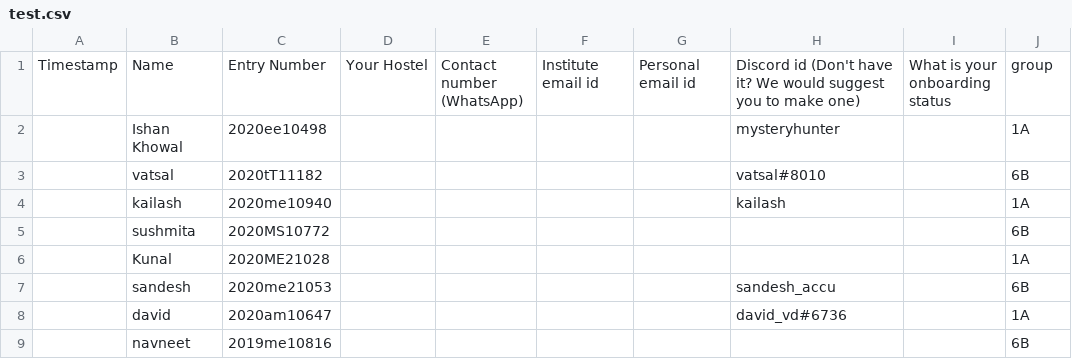
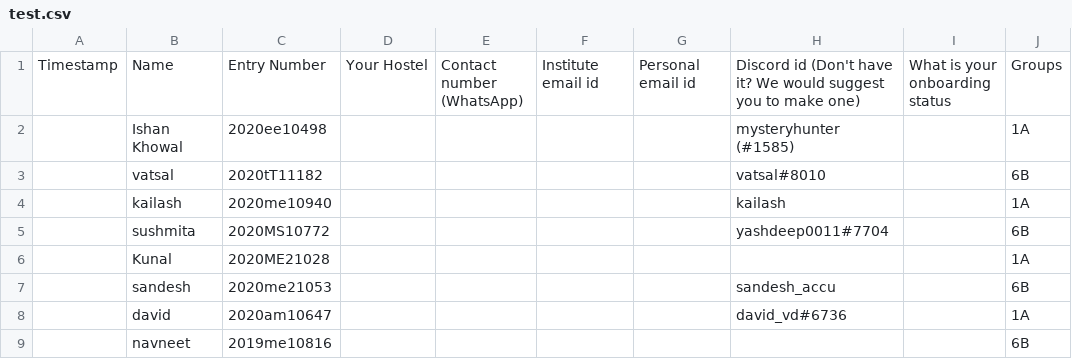
Before and after one commit to alphaaviral/Discord-bot-for-axlr8r, a CSV file: test.csv, drawn as a sheet.

```diff
--- a/test.csv
+++ b/test.csv
@@ -1,6 +1,6 @@
-Timestamp,Name,Entry Number,Your Hostel,Contact number (WhatsApp),Institute email id,Personal email id,Discord id (Don't have it? We would suggest you to make one),What is your onboarding status,group
-,Ishan Khowal,2020ee10498,,,,,mysteryhunter,,1A
+Timestamp,Name,Entry Number,Your Hostel,Contact number (WhatsApp),Institute email id,Personal email id,Discord id (Don't have it? We would suggest you to make one),What is your onboarding status,Groups
+,Ishan Khowal,2020ee10498,,,,,mysteryhunter (#1585),,1A
 ,vatsal,2020tT11182,,,,,vatsal#8010,,6B
 ,kailash,2020me10940,,,,,kailash,,1A
-,sushmita,2020MS10772,,,,,,,6B
+,sushmita,2020MS10772,,,,,yashdeep0011#7704,,6B
 ,Kunal,2020ME21028,,,,,,,1A
```
Also changed, not shown: 3 other files.
